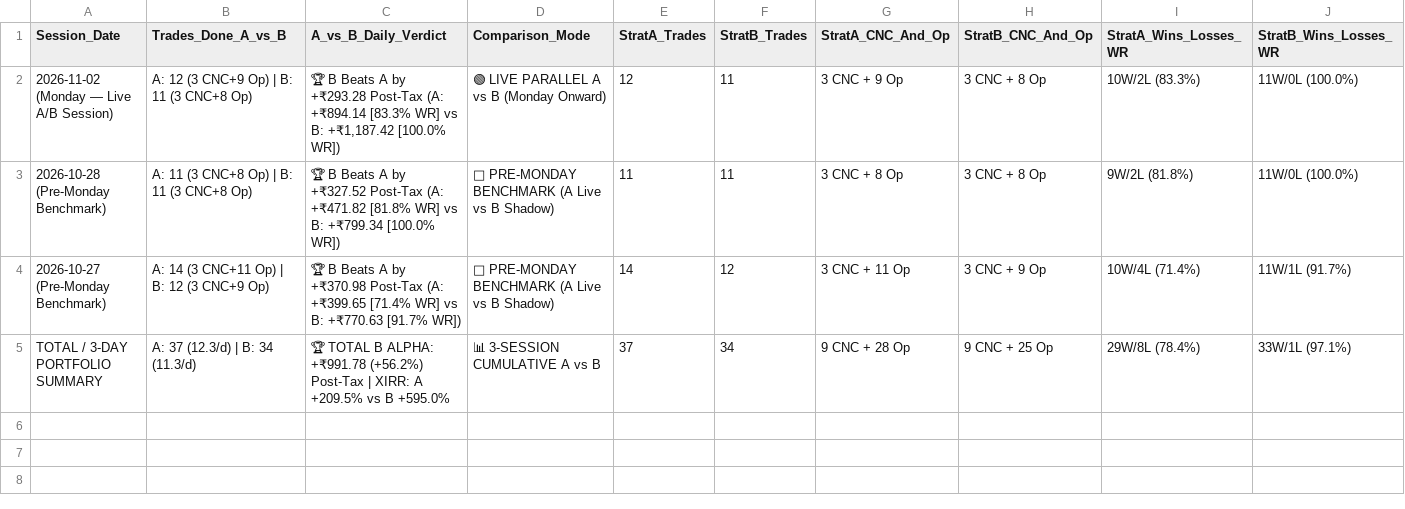
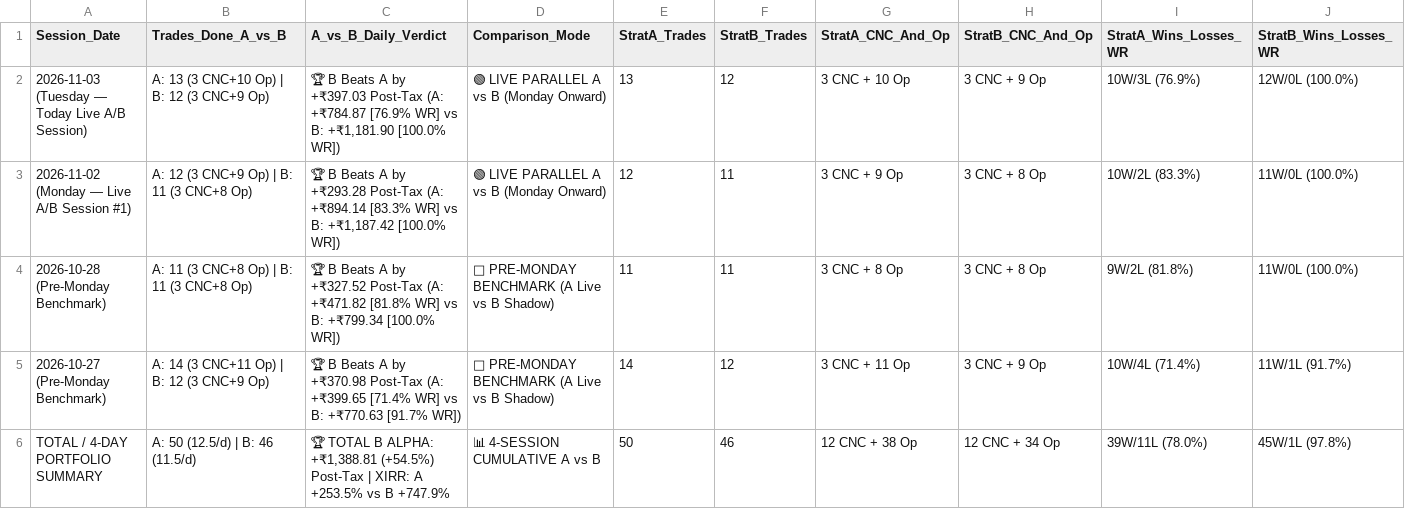
Before and after one commit to purntripathi-cmd/Intraday-only, a CSV file: data/v3_expert_daily_summary.csv, drawn as a sheet; only a part is shown; removed rows and columns are numbered as before the commit, all else as after; rows hold the shown columns only; the diff names each change by its address in the sheet, - before the commit and + after, or states it on an @@ line.

```diff
--- a/data/v3_expert_daily_summary.csv
+++ b/data/v3_expert_daily_summary.csv
+row 2: 2026-11-03 (Tuesday — Today Live A/B Session) | A: 13 (3 CNC+10 Op) | B: 12 (3 CNC+9 Op) | 🏆 B Beats A by +₹397.03 Post-Tax (A: +₹784.87 [76.9% WR] vs B: +₹1,181.90 [100.0% WR]) | 🟢 LIVE PARALLEL A vs B (Monday Onward) | 13 | 12 | 3 CNC + 10 Op | 3 CNC + 9 Op | 10W/3L (76.9%) | 12W/0L (100.0%)
-A3 (Session_Date): 2026-11-02 (Monday — Live A/B Session)
+A3 (Session_Date): 2026-11-02 (Monday — Live A/B Session #1)
-row 5: TOTAL / 3-DAY PORTFOLIO SUMMARY | A: 37 (12.3/d) | B: 34 (11.3/d) | 🏆 TOTAL B ALPHA: +₹991.78 (+56.2%) Post-Tax | XIRR: A +209.5% vs B +595.0% | 📊 3-SESSION CUMULATIVE A vs B | 37 | 34 | 9 CNC + 28 Op | 9 CNC + 25 Op | 29W/8L (78.4%) | 33W/1L (97.1%)
+row 6: TOTAL / 4-DAY PORTFOLIO SUMMARY | A: 50 (12.5/d) | B: 46 (11.5/d) | 🏆 TOTAL B ALPHA: +₹1,388.81 (+54.5%) Post-Tax | XIRR: A +253.5% vs B +747.9% | 📊 4-SESSION CUMULATIVE A vs B | 50 | 46 | 12 CNC + 38 Op | 12 CNC + 34 Op | 39W/11L (78.0%) | 45W/1L (97.8%)
```
Also changed, not shown: data/daily_paper_trade_summary.csv, data/fresh_cnc_sniper_history.csv, 18 other files.
